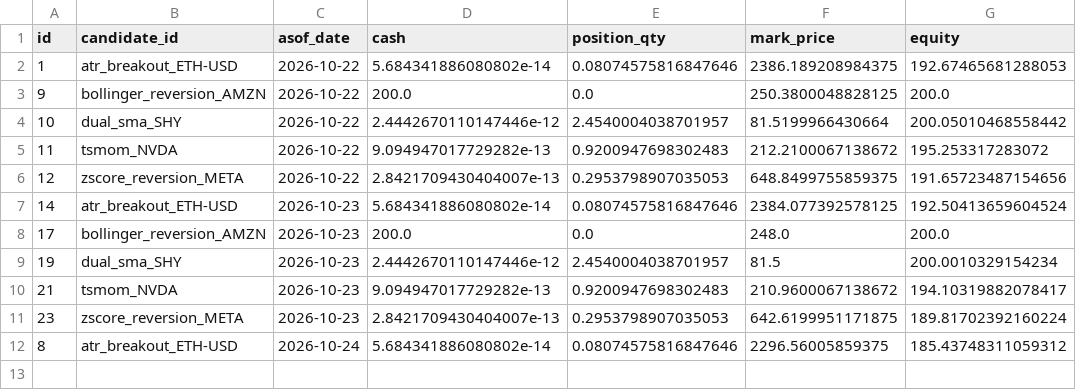
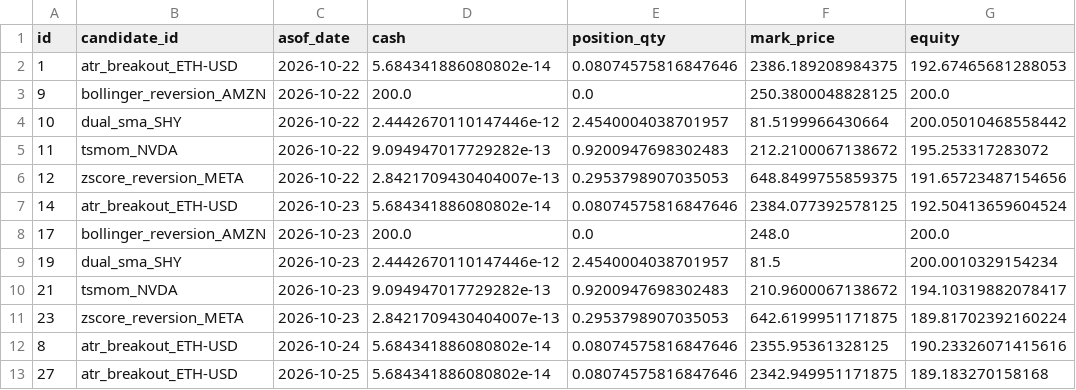
Before and after one commit to AadeshSahoo/QuantStrategyFinder, a CSV file: exports/phase3-equity.csv, drawn as a sheet.

```diff
--- a/exports/phase3-equity.csv
+++ b/exports/phase3-equity.csv
@@ -11,2 +11,3 @@ id,candidate_id,asof_date,cash,position_qty,mark_price,equity
 23,zscore_reversion_META,2026-10-23,2.8421709430404007e-13,0.2953798907035053,642.6199951171875,189.81702392160224
-8,atr_breakout_ETH-USD,2026-10-24,5.684341886080802e-14,0.08074575816847646,2296.56005859375,185.43748311059312
+8,atr_breakout_ETH-USD,2026-10-24,5.684341886080802e-14,0.08074575816847646,2355.95361328125,190.23326071415616
+27,atr_breakout_ETH-USD,2026-10-25,5.684341886080802e-14,0.08074575816847646,2342.949951171875,189.183270158168
```
Also changed, not shown: exports/phase3-forward-performance.csv, exports/phase3-orders.csv, 6 other files.
